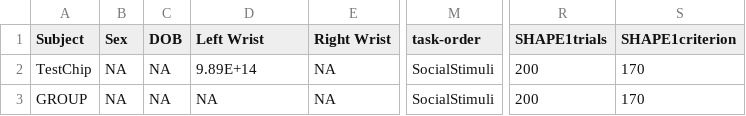
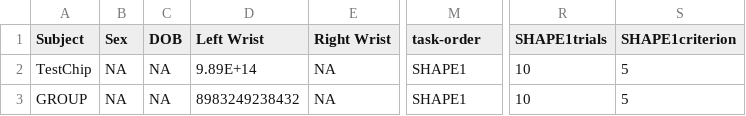
Before and after one commit to Pierre-Lab-UW/ChimpPygames, a CSV file: primate_params.csv, drawn as a sheet; only a part is shown, gaps mark what is left out; the diff names each change by its address in the sheet, - before the commit and + after, or states it on an @@ line.

```diff
--- a/primate_params.csv
+++ b/primate_params.csv
-M2:M3 (task-order): SocialStimuli
+M2:M3 (task-order): SHAPE1
-R2:R3 (SHAPE1trials): 200
+R2:R3 (SHAPE1trials): 10
-S2:S3 (SHAPE1criterion): 170
+S2:S3 (SHAPE1criterion): 5
-D3 (Left Wrist): NA
+D3 (Left Wrist): 8983249238432
```
Also changed, not shown: 5 other files.
